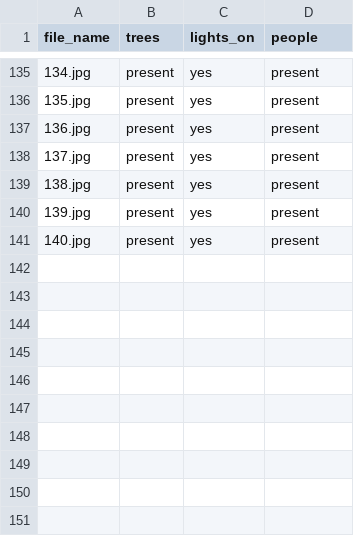
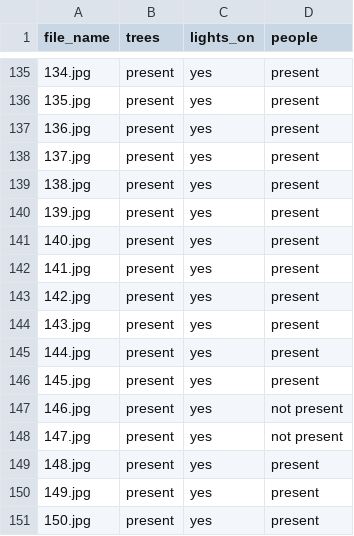
Before and after one commit to NandhiniPython/Architectures, a CSV file: architecture_annotated.csv, drawn as a sheet; only a part is shown, gaps mark what is left out; the diff names each change by its address in the sheet, - before the commit and + after, or states it on an @@ line.

Commit message:
Add files via upload

```diff
--- a/architecture_annotated.csv
+++ b/architecture_annotated.csv
+row 142: 141.jpg | present | yes | present
+row 143: 142.jpg | present | yes | present
+row 144: 143.jpg | present | yes | present
+row 145: 144.jpg | present | yes | present
+row 146: 145.jpg | present | yes | present
+row 147: 146.jpg | present | yes | not present
+row 148: 147.jpg | present | yes | not present
+row 149: 148.jpg | present | yes | present
+row 150: 149.jpg | present | yes | present
+row 151: 150.jpg | present | yes | present
```
